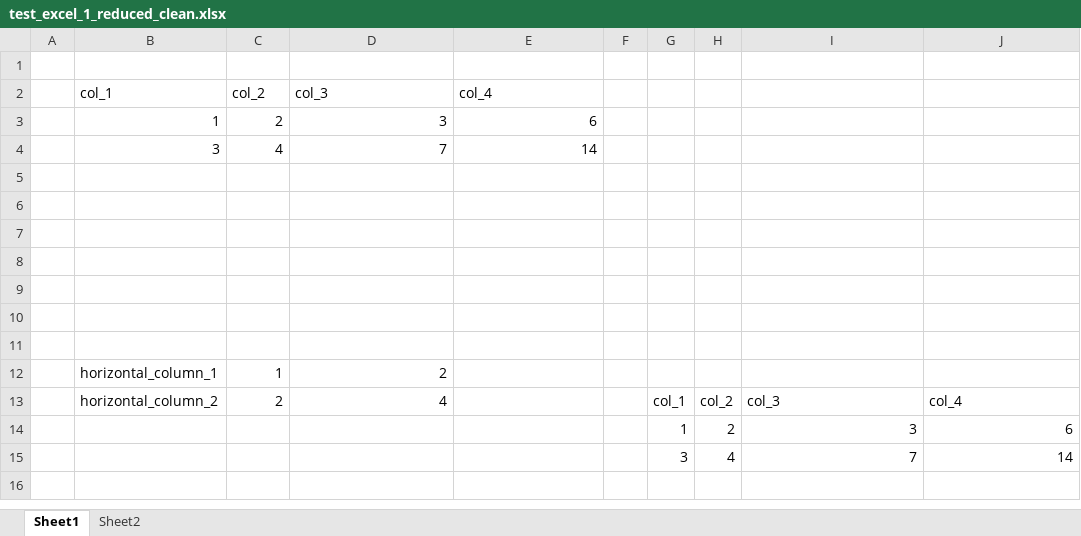
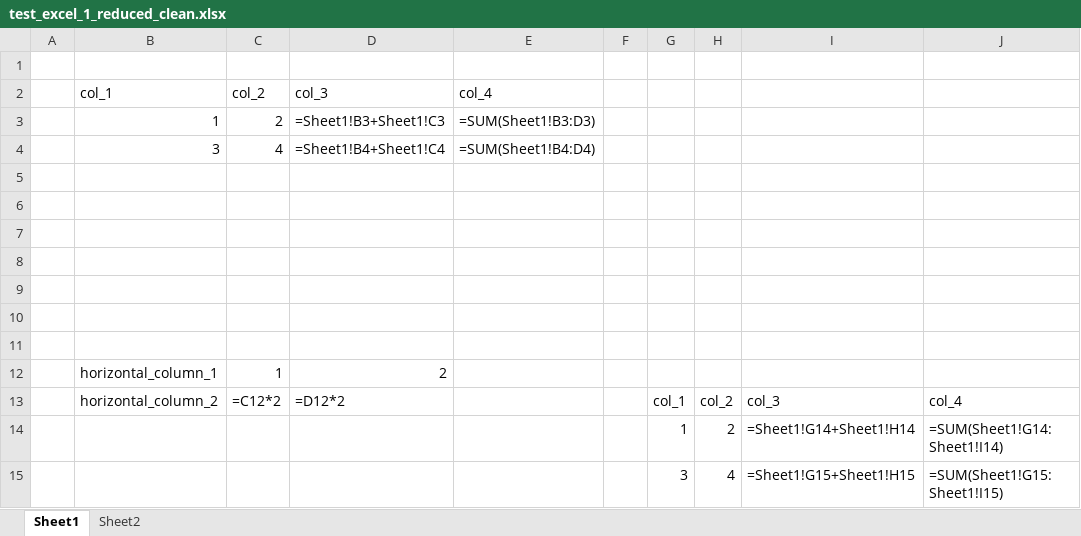
Before and after one commit to Oxford-Data-Processes/excel-2-python, an Excel workbook: data/excel_files_reduced_clean/test_excel_1_reduced_clean.xlsx, sheet Sheet1, drawn as a sheet; values as stored, in another font and other column widths than the file's, no borders; formulas without a stored value are shown as written; the diff names each change by its address in the sheet, - before the commit and + after, or states it on an @@ line.

```diff
--- a/data/excel_files_reduced_clean/test_excel_1_reduced_clean.xlsx (sheet Sheet1)
+++ b/data/excel_files_reduced_clean/test_excel_1_reduced_clean.xlsx (sheet Sheet1)
-D3 (col_3): 3
+D3 (col_3): =Sheet1!B3+Sheet1!C3
-E3 (col_4): 6
+E3 (col_4): =SUM(Sheet1!B3:D3)
-D4 (col_3): 7
+D4 (col_3): =Sheet1!B4+Sheet1!C4
-E4 (col_4): 14
+E4 (col_4): =SUM(Sheet1!B4:D4)
-C13 (col_2): 2
+C13 (col_2): =C12*2
-D13 (col_3): 4
+D13 (col_3): =D12*2
-I14: 3
+I14: =Sheet1!G14+Sheet1!H14
-J14: 6
+J14: =SUM(Sheet1!G14:Sheet1!I14)
-I15: 7
+I15: =Sheet1!G15+Sheet1!H15
-J15: 14
+J15: =SUM(Sheet1!G15:Sheet1!I15)
```
Also changed, not shown: sheet Sheet2, data/excel_files_raw/test_excel_3_raw.xlsx, data/excel_files_reduced/test_excel_3_reduced.xlsx, 10 other files.
